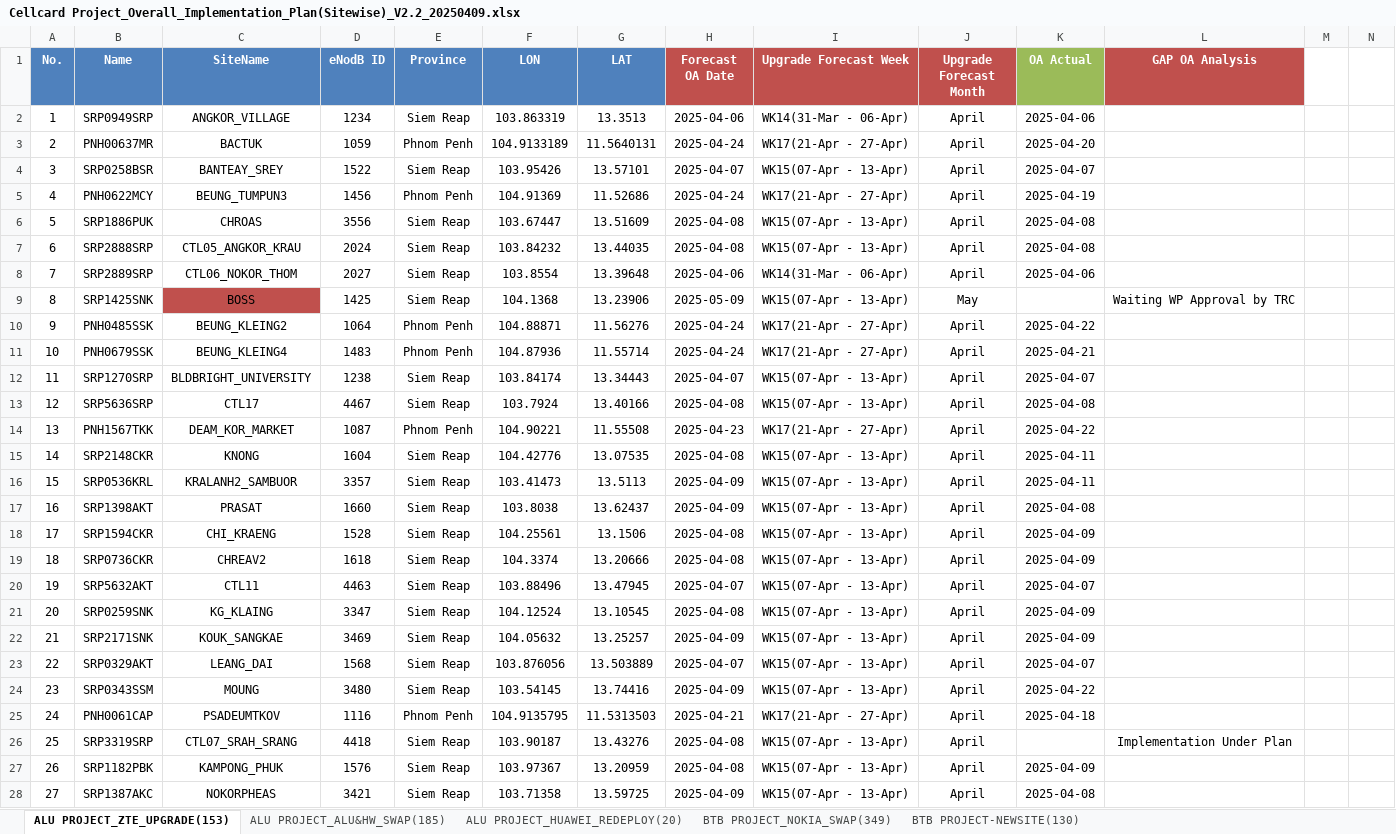
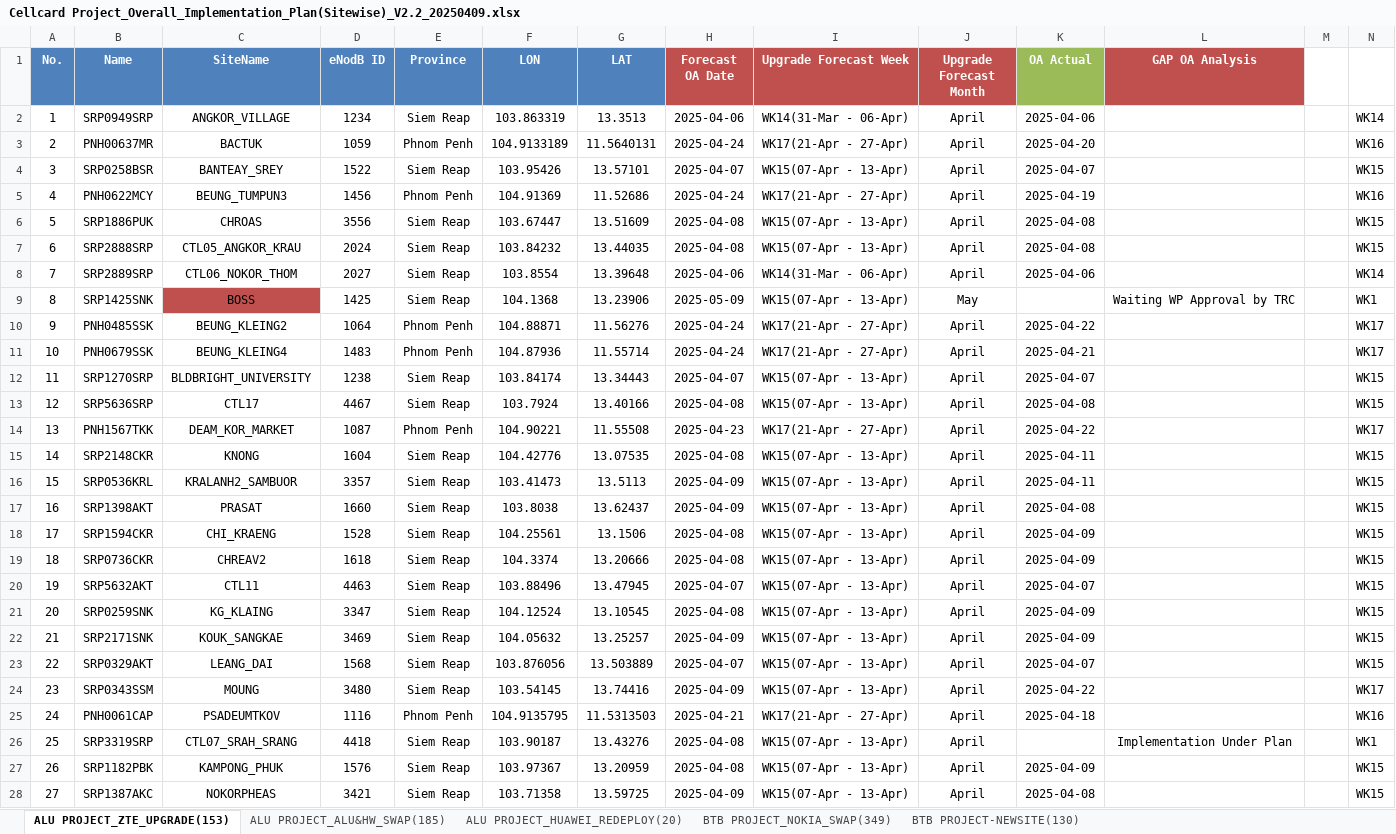
Before and after one commit to sonchanvathana/streamlit-app, an Excel workbook: Cellcard Project_Overall_Implementation_Plan(Sitewise)_V2.2_20250409.xlsx, sheet ALU PROJECT_ZTE_UPGRADE(153), drawn as a sheet; only a part is shown; values as stored, in another font and other column widths than the file's, no borders; conditional formats not drawn; the diff covers the shown part only; the diff names each change by its address in the sheet, - before the commit and + after, or states it on an @@ line.

```diff
--- a/Cellcard Project_Overall_Implementation_Plan(Sitewise)_V2.2_20250409.xlsx (sheet ALU PROJECT_ZTE_UPGRADE(153))
+++ b/Cellcard Project_Overall_Implementation_Plan(Sitewise)_V2.2_20250409.xlsx (sheet ALU PROJECT_ZTE_UPGRADE(153))
-N2: (empty)
+N2: WK14
-N3: (empty)
+N3: WK16
-N4: (empty)
+N4: WK15
-N5: (empty)
+N5: WK16
-N6:N7: (empty)
+N6:N7: WK15
-N8: (empty)
+N8: WK14
-N9: (empty)
+N9: WK1
-N10:N11: (empty)
+N10:N11: WK17
-N12:N13: (empty)
+N12:N13: WK15
-N14: (empty)
+N14: WK17
-N15:N23: (empty)
+N15:N23: WK15
-N24: (empty)
+N24: WK17
-N25: (empty)
+N25: WK16
-N26: (empty)
+N26: WK1
-N27:N28: (empty)
+N27:N28: WK15
```
Also changed, not shown: 134 edited cells elsewhere in this sheet, sheet ALU PROJECT_ALU&HW_SWAP(185), formulas that keep their value.
